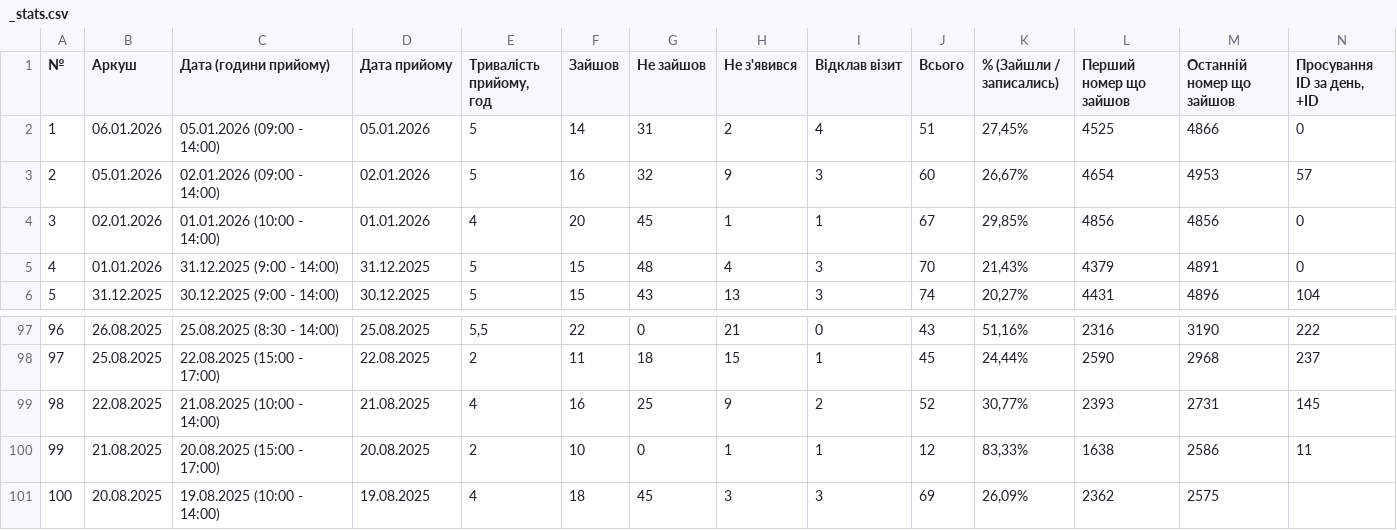
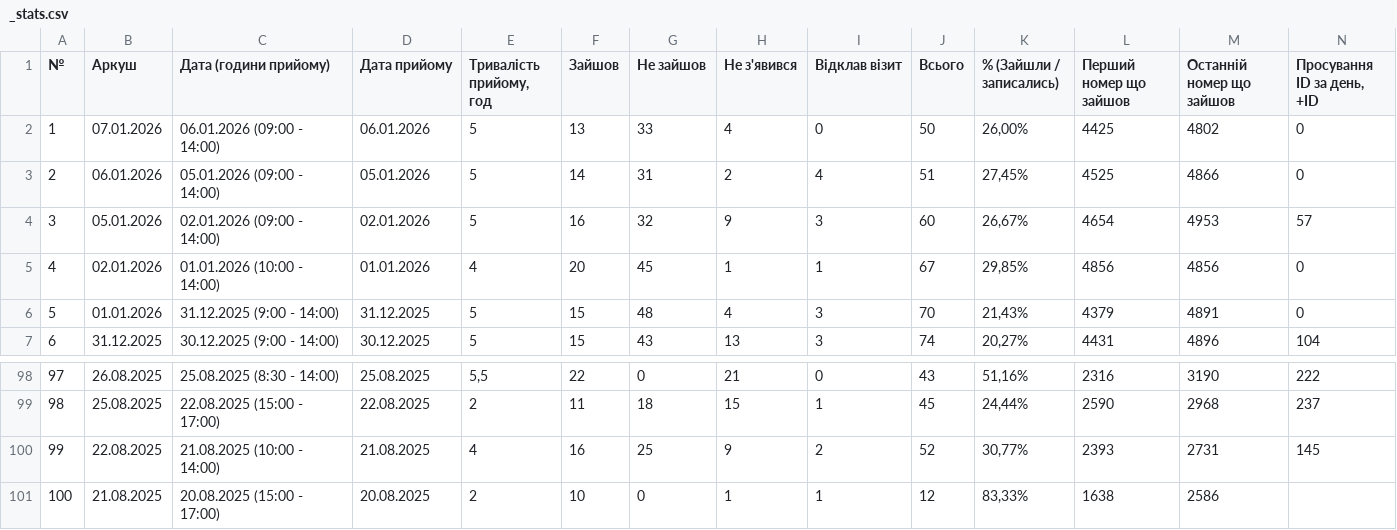
Before and after one commit to zbstof/vlk-zakrevskoho, a CSV file: daily_sheets_cache/_stats.csv, drawn as a sheet; only a part is shown, gaps mark what is left out; removed rows and columns are numbered as before the commit, all else as after; rows hold the shown columns only; the diff names each change by its address in the sheet, - before the commit and + after, or states it on an @@ line.

```diff
--- a/daily_sheets_cache/_stats.csv
+++ b/daily_sheets_cache/_stats.csv
+row 2: 1 | 07.01.2026 | 06.01.2026 (09:00 - 14:00) | 06.01.2026 | 5 | 13 | 33 | 4 | 0 | 50 | 26,00% | 4425 | 4802 | 0
@@ column A (№) renumbered between rows 3 and 101 @@
-N101 (Просування ID за день, +ID): 11
+N101 (Просування ID за день, +ID): (empty)
-row 101: 100 | 20.08.2025 | 19.08.2025 (10:00 - 14:00) | 19.08.2025 | 4 | 18 | 45 | 3 | 3 | 69 | 26,09% | 2362 | 2575
```
Also changed, not shown: daily_sheets_cache/2026-01-06.csv, 2 other files.
